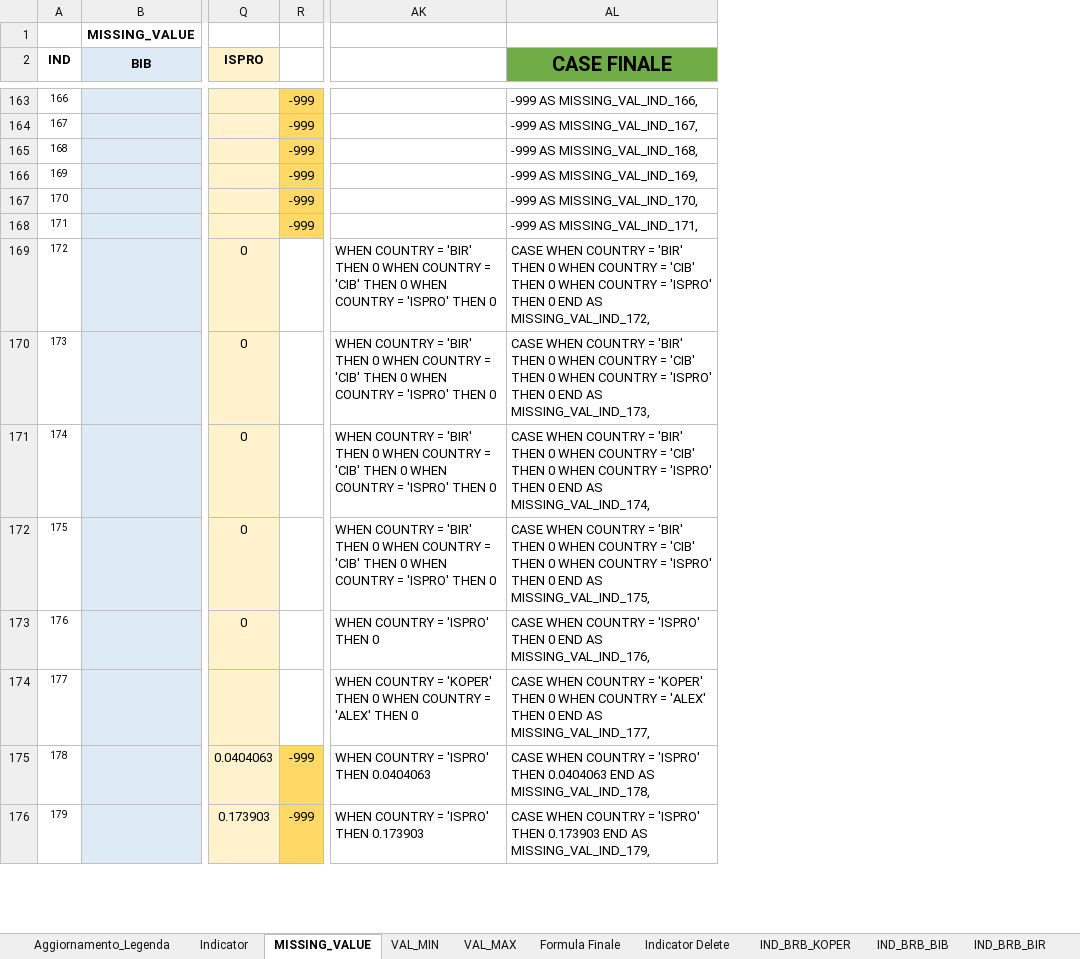
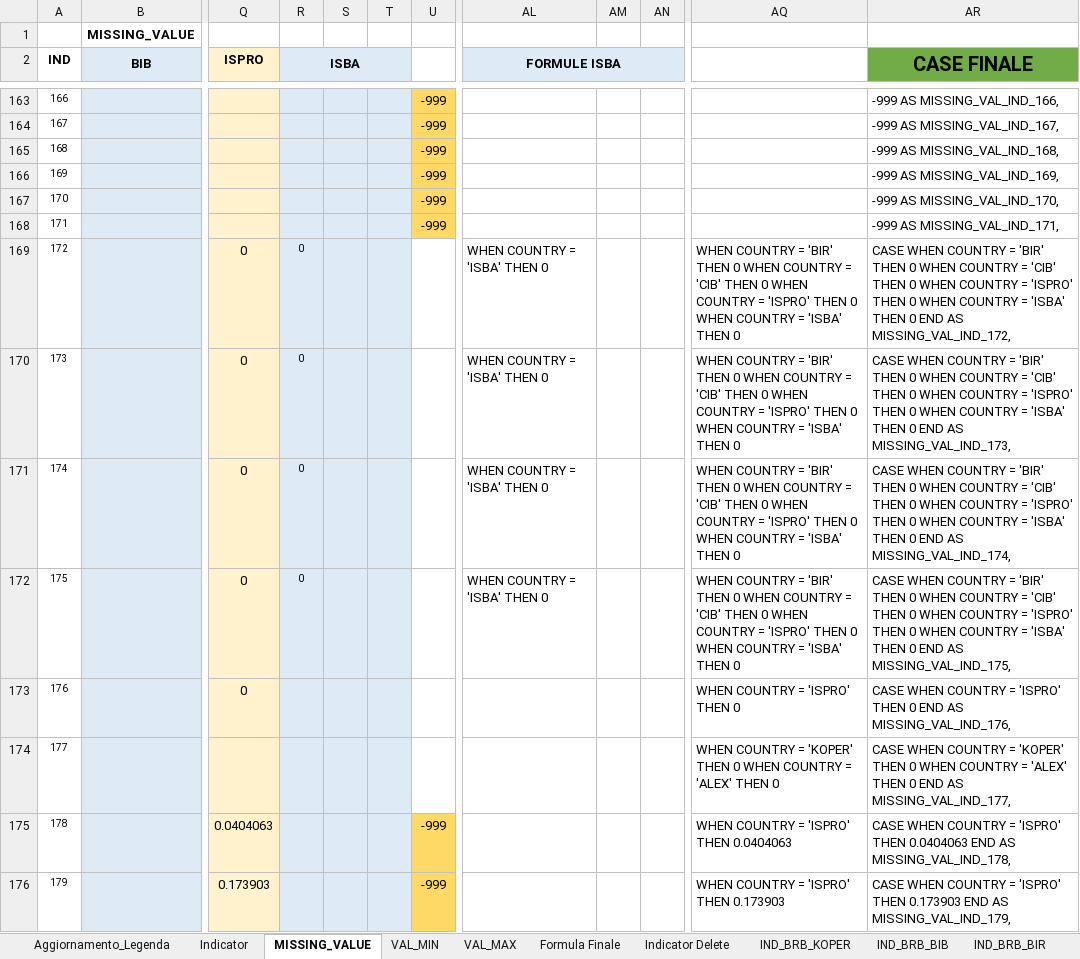
Before and after one commit to cybertop35/intelliJConf, an Excel workbook: earlywarning-pom/Document/SpecificheIndicatori/20160705 Indicatori EWS - Banche Estere_v18.xlsx, sheet MISSING_VALUE, drawn as a sheet; only a part is shown, gaps mark what is left out; values as stored, in another font and other column widths than the file's, no borders; addresses are those after the commit; the diff covers the shown part only; the diff names each change by its address in the sheet, - before the commit and + after, or states it on an @@ line.

Commit message:
static filter con isba

```diff
--- a/earlywarning-pom/Document/SpecificheIndicatori/20160705 Indicatori EWS - Banche Estere_v18.xlsx (sheet MISSING_VALUE)
+++ b/earlywarning-pom/Document/SpecificheIndicatori/20160705 Indicatori EWS - Banche Estere_v18.xlsx (sheet MISSING_VALUE)
+column R (ISBA), rows 169-172: all 0
+column S, empty
+column T, empty
+column AL (FORMULE ISBA), rows 169-172: all WHEN COUNTRY = 'ISBA' THEN 0
+column AM, empty
+column AN, empty
-AQ169:AQ172: …THEN 0
+AQ169:AQ172: …THEN 0 WHEN COUNTRY = 'ISBA' THEN 0
-AR169 (CASE FINALE): …THEN 0 END AS…
+AR169 (CASE FINALE): …THEN 0 WHEN COUNTRY = 'ISBA' THEN 0 END AS…
-AR170 (CASE FINALE): …THEN 0 END AS…
+AR170 (CASE FINALE): …THEN 0 WHEN COUNTRY = 'ISBA' THEN 0 END AS…
-AR171 (CASE FINALE): …THEN 0 END AS…
+AR171 (CASE FINALE): …THEN 0 WHEN COUNTRY = 'ISBA' THEN 0 END AS…
-AR172 (CASE FINALE): …THEN 0 END AS…
+AR172 (CASE FINALE): …THEN 0 WHEN COUNTRY = 'ISBA' THEN 0 END AS…
```
Also changed, not shown: 96 edited cells elsewhere in this sheet, sheet Formula Finale, sheet VAL_MAX, sheet VAL_MIN, formulas that keep their value, 2 other files.
